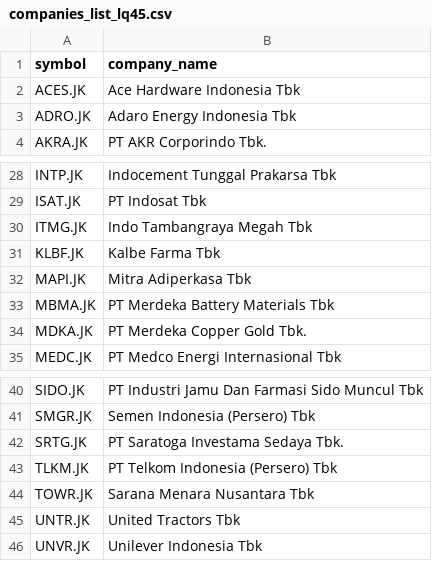
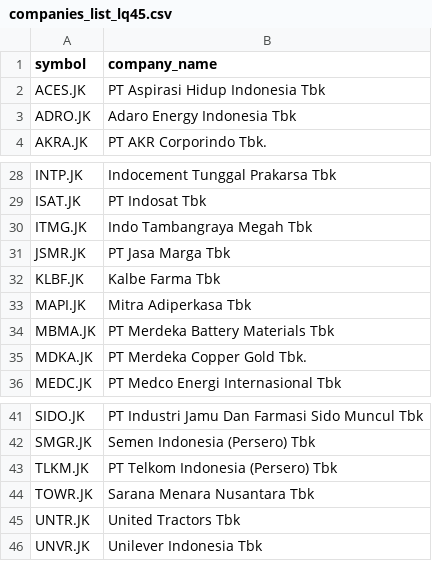
Before and after one commit to supertypeai/sectors_indices_company_list, a CSV file: company_list/companies_list_lq45.csv, drawn as a sheet; only a part is shown, gaps mark what is left out.

```diff
--- a/company_list/companies_list_lq45.csv
+++ b/company_list/companies_list_lq45.csv
@@ -1,3 +1,3 @@
 symbol,company_name
-ACES.JK,Ace Hardware Indonesia Tbk
+ACES.JK,PT Aspirasi Hidup Indonesia Tbk
 ADRO.JK,Adaro Energy Indonesia Tbk
@@ -30,2 +30,3 @@ ISAT.JK,PT Indosat Tbk
 ITMG.JK,Indo Tambangraya Megah Tbk
+JSMR.JK,PT Jasa Marga Tbk
 KLBF.JK,Kalbe Farma Tbk
@@ -41,3 +42,2 @@ SIDO.JK,PT Industri Jamu Dan Farmasi Sido Muncul Tbk
 SMGR.JK,Semen Indonesia (Persero) Tbk
-SRTG.JK,PT Saratoga Investama Sedaya Tbk.
 TLKM.JK,PT Telkom Indonesia (Persero) Tbk
```
Also changed, not shown: company_list/companies_list_idx30.csv, company_list/companies_list_idxg30.csv, 5 other files.
